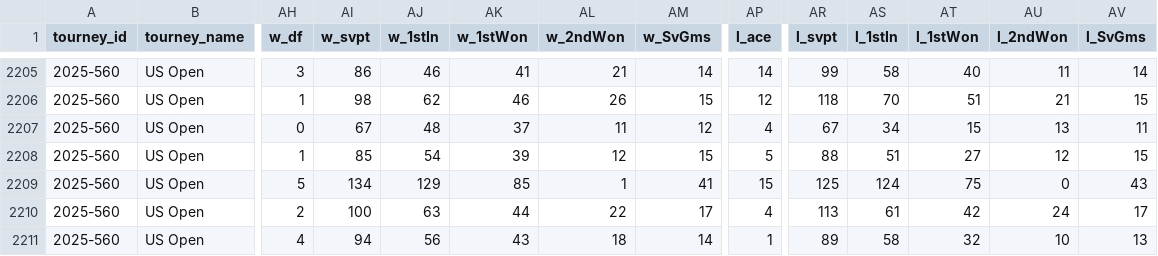
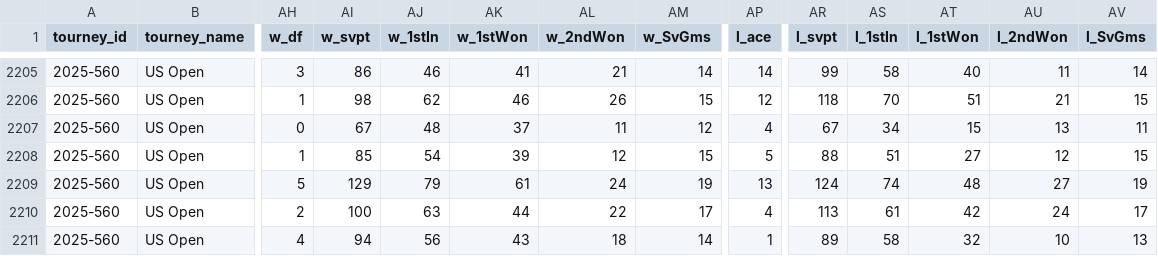
Before and after one commit to nickmac22-ui/Tennis-Data, a CSV file: data/atp_matches_2025.csv, drawn as a sheet; only a part is shown, gaps mark what is left out; the diff names each change by its address in the sheet, - before the commit and + after, or states it on an @@ line.

Commit message:
data sync 2026-10-20

```diff
--- a/data/atp_matches_2025.csv
+++ b/data/atp_matches_2025.csv
-AI2209 (w_svpt): 134
+AI2209 (w_svpt): 129
-AJ2209 (w_1stIn): 129
+AJ2209 (w_1stIn): 79
-AK2209 (w_1stWon): 85
+AK2209 (w_1stWon): 61
-AL2209 (w_2ndWon): 1
+AL2209 (w_2ndWon): 24
-AM2209 (w_SvGms): 41
+AM2209 (w_SvGms): 19
-AP2209 (l_ace): 15
+AP2209 (l_ace): 13
-AR2209 (l_svpt): 125
+AR2209 (l_svpt): 124
-AS2209 (l_1stIn): 124
+AS2209 (l_1stIn): 74
-AT2209 (l_1stWon): 75
+AT2209 (l_1stWon): 48
-AU2209 (l_2ndWon): 0
+AU2209 (l_2ndWon): 27
-AV2209 (l_SvGms): 43
+AV2209 (l_SvGms): 19
```
Also changed, not shown: data/lower_qual_2026.csv, 2 other files.
